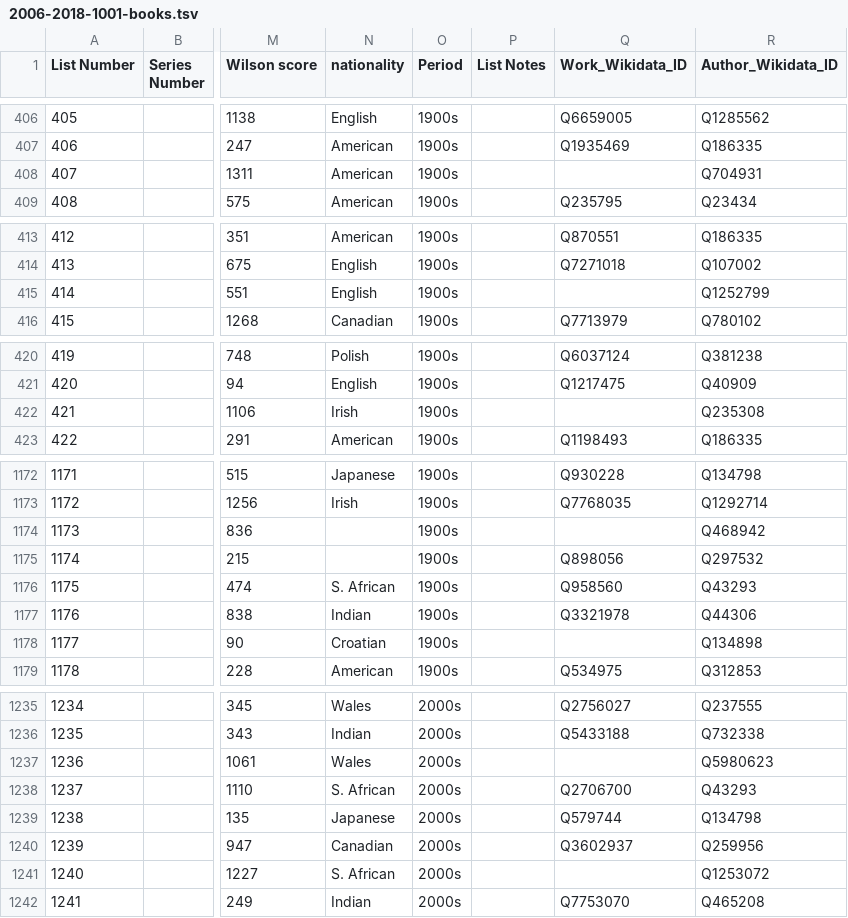
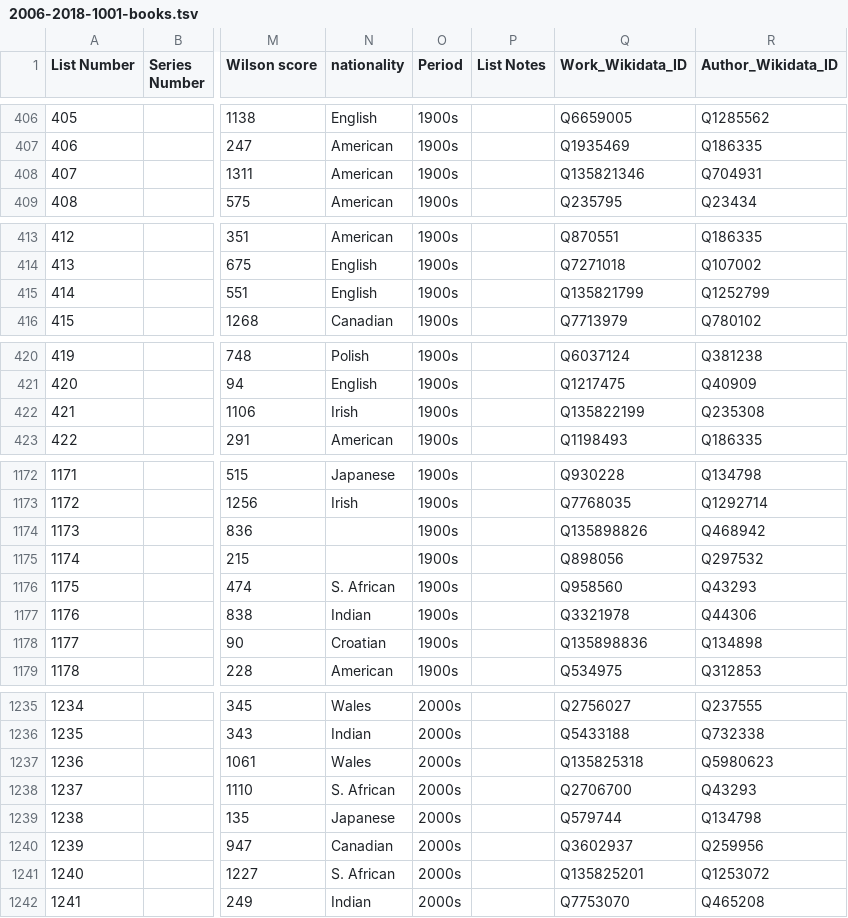
Before and after one commit to temporal-communities/canon-shelf, a TSV file: lists/2006-2018-1001-books/2006-2018-1001-books.tsv, drawn as a sheet; only a part is shown, gaps mark what is left out; the diff covers the shown part only; the diff names each change by its address in the sheet, - before the commit and + after, or states it on an @@ line.

```diff
--- a/lists/2006-2018-1001-books/2006-2018-1001-books.tsv
+++ b/lists/2006-2018-1001-books/2006-2018-1001-books.tsv
-Q408 (Work_Wikidata_ID): (empty)
+Q408 (Work_Wikidata_ID): Q135821346
-Q415 (Work_Wikidata_ID): (empty)
+Q415 (Work_Wikidata_ID): Q135821799
-Q422 (Work_Wikidata_ID): (empty)
+Q422 (Work_Wikidata_ID): Q135822199
-Q1174 (Work_Wikidata_ID): (empty)
+Q1174 (Work_Wikidata_ID): Q135898826
-Q1178 (Work_Wikidata_ID): (empty)
+Q1178 (Work_Wikidata_ID): Q135898836
-Q1237 (Work_Wikidata_ID): (empty)
+Q1237 (Work_Wikidata_ID): Q135825318
-Q1241 (Work_Wikidata_ID): (empty)
+Q1241 (Work_Wikidata_ID): Q135825201
```
Also changed, not shown: 35 edited cells elsewhere in this file.
